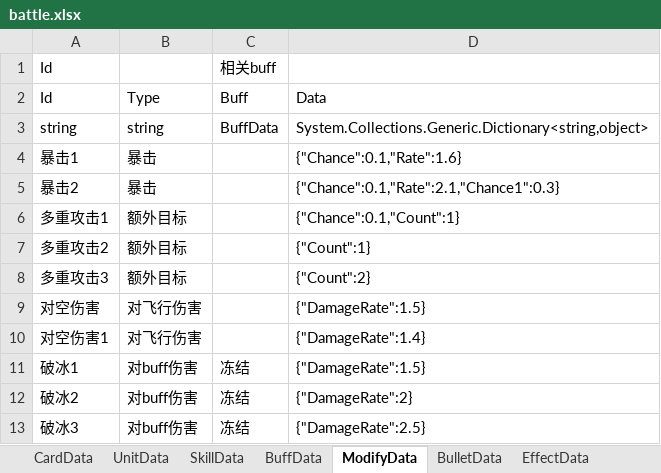
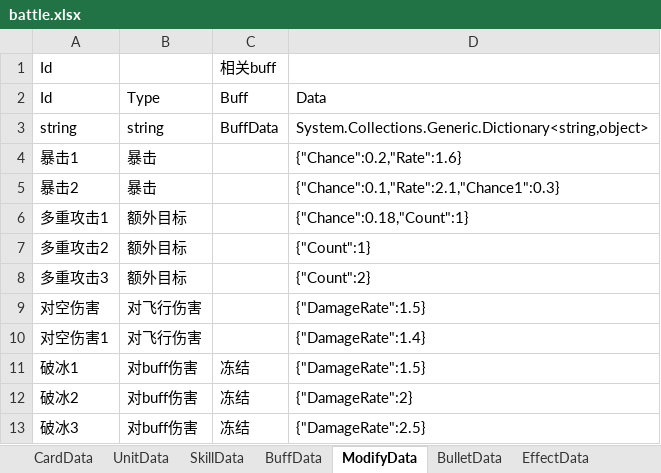
Before and after one commit to XR-857342619/ArkN, an Excel workbook: Excel/Main/battle.xlsx, sheet ModifyData, drawn as a sheet; only a part is shown; values as stored, in another font and other column widths than the file's, no borders; the diff names each change by its address in the sheet, - before the commit and + after, or states it on an @@ line.

```diff
--- a/Excel/Main/battle.xlsx (sheet ModifyData)
+++ b/Excel/Main/battle.xlsx (sheet ModifyData)
-D4: {"Chance":0.1,"Rate":1.6}
+D4: {"Chance":0.2,"Rate":1.6}
-D6: {"Chance":0.1,"Count":1}
+D6: {"Chance":0.18,"Count":1}
```
Also changed, not shown: sheet SkillData, sheet UnitData, sheet BuffData, Excel/Main/先锋.xlsx.
